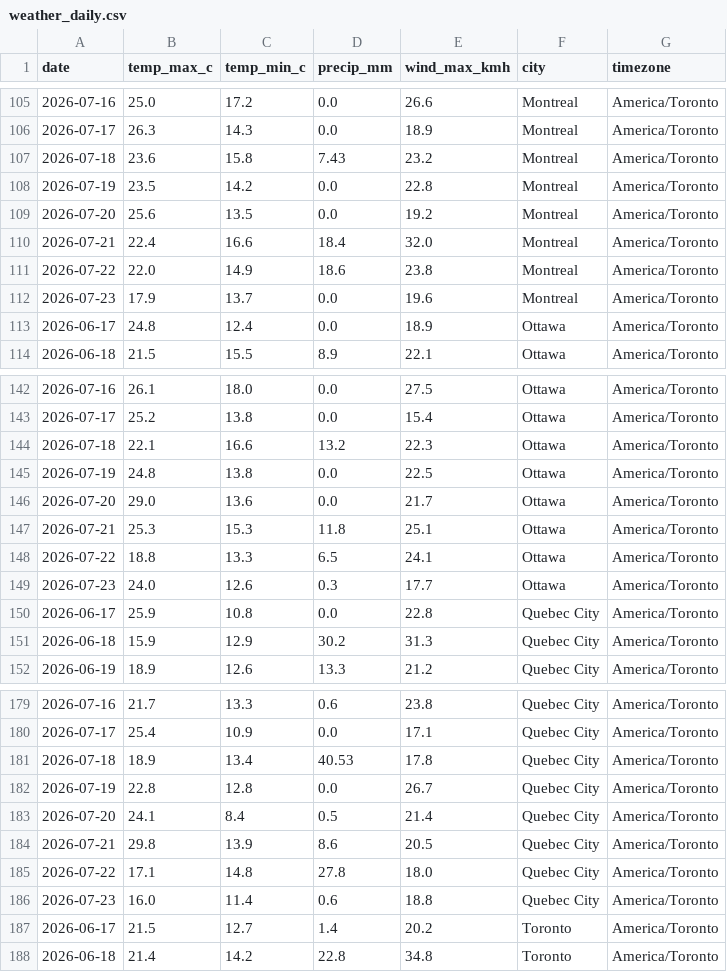
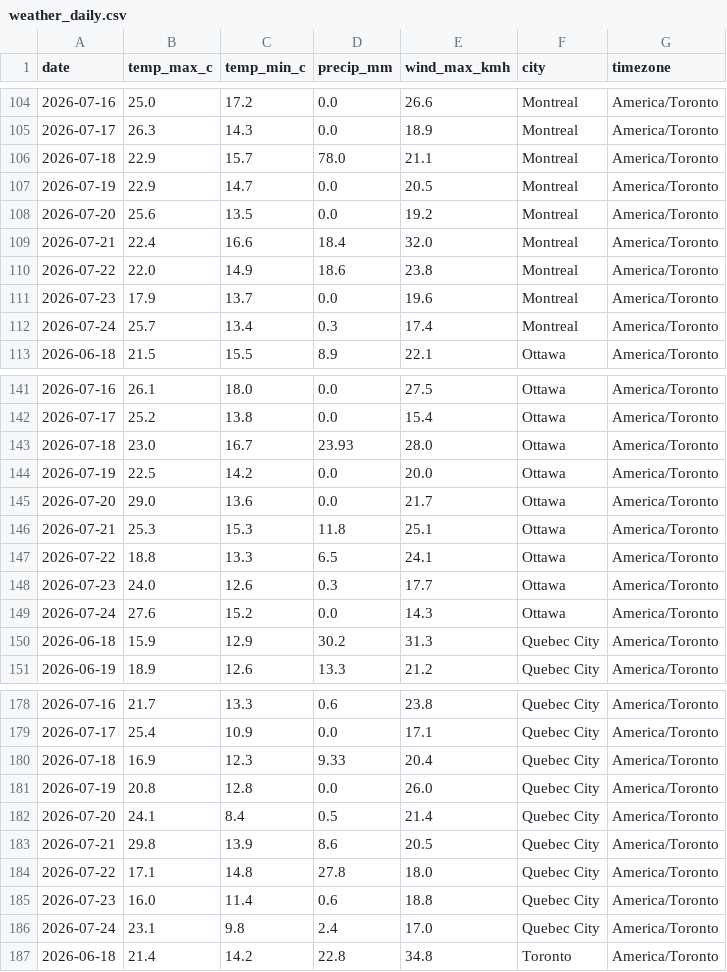
Before and after one commit to imran-ahmed377/weathertracker-ai, a CSV file: output/weather_daily.csv, drawn as a sheet; only a part is shown, gaps mark what is left out; the diff covers the shown part only.

```diff
--- a/output/weather_daily.csv
+++ b/output/weather_daily.csv
@@ -106,4 +105,4 @@ date,temp_max_c,temp_min_c,precip_mm,wind_max_kmh,city,timezone
 2026-07-17,26.3,14.3,0.0,18.9,Montreal,America/Toronto
-2026-07-18,23.6,15.8,7.43,23.2,Montreal,America/Toronto
-2026-07-19,23.5,14.2,0.0,22.8,Montreal,America/Toronto
+2026-07-18,22.9,15.7,78.0,21.1,Montreal,America/Toronto
+2026-07-19,22.9,14.7,0.0,20.5,Montreal,America/Toronto
 2026-07-20,25.6,13.5,0.0,19.2,Montreal,America/Toronto
@@ -112,3 +111,3 @@ date,temp_max_c,temp_min_c,precip_mm,wind_max_kmh,city,timezone
 2026-07-23,17.9,13.7,0.0,19.6,Montreal,America/Toronto
-2026-06-17,24.8,12.4,0.0,18.9,Ottawa,America/Toronto
+2026-07-24,25.7,13.4,0.3,17.4,Montreal,America/Toronto
 2026-06-18,21.5,15.5,8.9,22.1,Ottawa,America/Toronto
@@ -143,4 +142,4 @@ date,temp_max_c,temp_min_c,precip_mm,wind_max_kmh,city,timezone
 2026-07-17,25.2,13.8,0.0,15.4,Ottawa,America/Toronto
-2026-07-18,22.1,16.6,13.2,22.3,Ottawa,America/Toronto
-2026-07-19,24.8,13.8,0.0,22.5,Ottawa,America/Toronto
+2026-07-18,23.0,16.7,23.93,28.0,Ottawa,America/Toronto
+2026-07-19,22.5,14.2,0.0,20.0,Ottawa,America/Toronto
 2026-07-20,29.0,13.6,0.0,21.7,Ottawa,America/Toronto
@@ -149,3 +148,3 @@ date,temp_max_c,temp_min_c,precip_mm,wind_max_kmh,city,timezone
 2026-07-23,24.0,12.6,0.3,17.7,Ottawa,America/Toronto
-2026-06-17,25.9,10.8,0.0,22.8,Quebec City,America/Toronto
+2026-07-24,27.6,15.2,0.0,14.3,Ottawa,America/Toronto
 2026-06-18,15.9,12.9,30.2,31.3,Quebec City,America/Toronto
@@ -180,4 +179,4 @@ date,temp_max_c,temp_min_c,precip_mm,wind_max_kmh,city,timezone
 2026-07-17,25.4,10.9,0.0,17.1,Quebec City,America/Toronto
-2026-07-18,18.9,13.4,40.53,17.8,Quebec City,America/Toronto
-2026-07-19,22.8,12.8,0.0,26.7,Quebec City,America/Toronto
+2026-07-18,16.9,12.3,9.33,20.4,Quebec City,America/Toronto
+2026-07-19,20.8,12.8,0.0,26.0,Quebec City,America/Toronto
 2026-07-20,24.1,8.4,0.5,21.4,Quebec City,America/Toronto
@@ -186,3 +185,3 @@ date,temp_max_c,temp_min_c,precip_mm,wind_max_kmh,city,timezone
 2026-07-23,16.0,11.4,0.6,18.8,Quebec City,America/Toronto
-2026-06-17,21.5,12.7,1.4,20.2,Toronto,America/Toronto
+2026-07-24,23.1,9.8,2.4,17.0,Quebec City,America/Toronto
 2026-06-18,21.4,14.2,22.8,34.8,Toronto,America/Toronto
```
Also changed, not shown: 1 added row, 1 removed row and 27 edited cells elsewhere in this file, output/weather_observations.csv, 1 other file.
